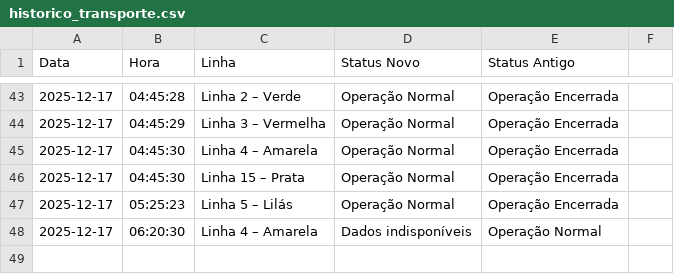
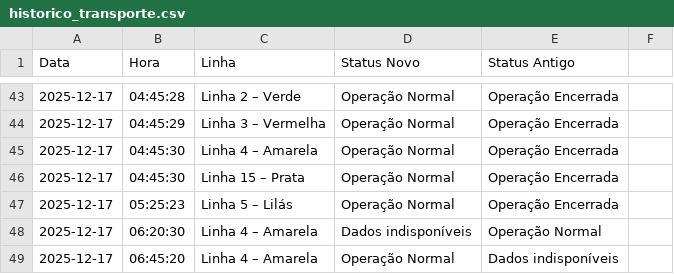
Before and after one commit to ManassesAlves/Monitoramento-Trilhos-SP, a CSV file: historico_transporte.csv, drawn as a sheet; only a part is shown, gaps mark what is left out; the diff names each change by its address in the sheet, - before the commit and + after, or states it on an @@ line.

```diff
--- a/historico_transporte.csv
+++ b/historico_transporte.csv
+row 49: 2025-12-17 | 06:45:20 | Linha 4 – Amarela | Operação Normal | Dados indisponíveis
```
Also changed, not shown: 1 other file.
